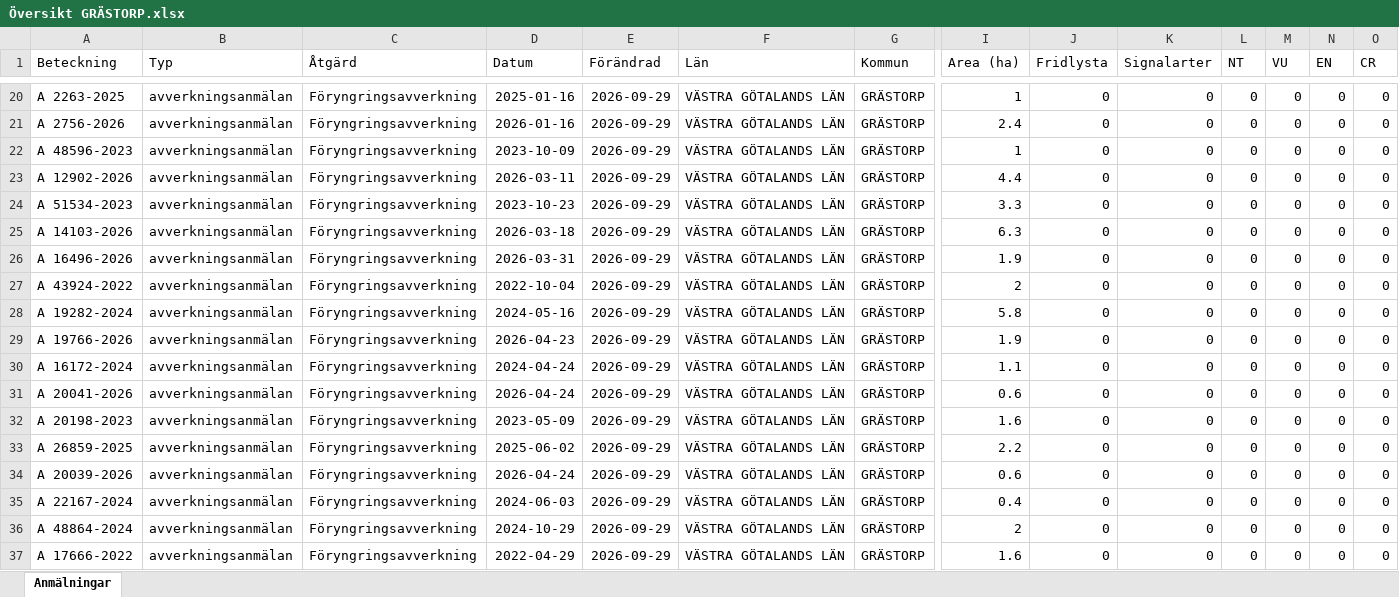
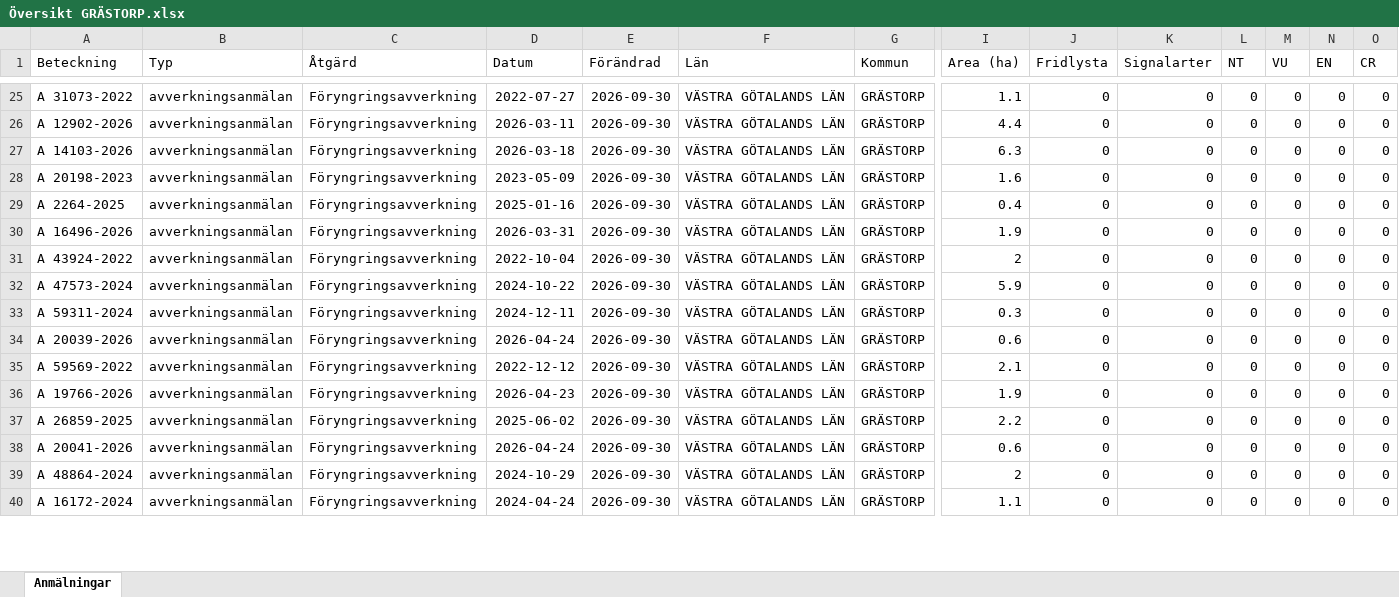
Before and after one commit to klasma/Logging_1444, an Excel workbook: Översikt GRÄSTORP.xlsx, sheet Anmälningar, drawn as a sheet; only a part is shown, gaps mark what is left out; values as stored, in another font and other column widths than the file's, no borders; removed rows and columns are numbered as before the commit, all else as after; rows hold the shown columns only; the diff covers the shown part only; the diff names each change by its address in the sheet, - before the commit and + after, or states it on an @@ line.

```diff
--- a/Översikt GRÄSTORP.xlsx (sheet Anmälningar)
+++ b/Översikt GRÄSTORP.xlsx (sheet Anmälningar)
-A25 (Beteckning): A 2263-2025
+A25 (Beteckning): A 31073-2022
-D25 (Datum): 2025-01-16
+D25 (Datum): 2022-07-27
-E25 (Förändrad): 2026-09-29
+E25 (Förändrad): 2026-09-30
-I25 (Area (ha)): 1
+I25 (Area (ha)): 1.1
-row 21: A 2756-2026 | avverkningsanmälan | Föryngringsavverkning | 2026-01-16 | 2026-09-29 | VÄSTRA GÖTALANDS LÄN | GRÄSTORP | 2.4 | 0 | 0 | 0 | 0 | 0 | 0
-row 22: A 48596-2023 | avverkningsanmälan | Föryngringsavverkning | 2023-10-09 | 2026-09-29 | VÄSTRA GÖTALANDS LÄN | GRÄSTORP | 1 | 0 | 0 | 0 | 0 | 0 | 0
-E26 (Förändrad): 2026-09-29
+E26 (Förändrad): 2026-09-30
-row 24: A 51534-2023 | avverkningsanmälan | Föryngringsavverkning | 2023-10-23 | 2026-09-29 | VÄSTRA GÖTALANDS LÄN | GRÄSTORP | 3.3 | 0 | 0 | 0 | 0 | 0 | 0
-E27 (Förändrad): 2026-09-29
+E27 (Förändrad): 2026-09-30
+row 28: A 20198-2023 | avverkningsanmälan | Föryngringsavverkning | 2023-05-09 | 2026-09-30 | VÄSTRA GÖTALANDS LÄN | GRÄSTORP | 1.6 | 0 | 0 | 0 | 0 | 0 | 0
+row 29: A 2264-2025 | avverkningsanmälan | Föryngringsavverkning | 2025-01-16 | 2026-09-30 | VÄSTRA GÖTALANDS LÄN | GRÄSTORP | 0.4 | 0 | 0 | 0 | 0 | 0 | 0
-E30:E38 (Förändrad): 2026-09-29
+E30:E38 (Förändrad): 2026-09-30
-A32 (Beteckning): A 19282-2024
+A32 (Beteckning): A 47573-2024
-D32 (Datum): 2024-05-16
+D32 (Datum): 2024-10-22
-I32 (Area (ha)): 5.8
+I32 (Area (ha)): 5.9
-A33 (Beteckning): A 19766-2026
+A33 (Beteckning): A 59311-2024
-D33 (Datum): 2026-04-23
+D33 (Datum): 2024-12-11
-I33 (Area (ha)): 1.9
+I33 (Area (ha)): 0.3
-A34 (Beteckning): A 16172-2024
+A34 (Beteckning): A 20039-2026
-D34 (Datum): 2024-04-24
+D34 (Datum): 2026-04-24
-I34 (Area (ha)): 1.1
+I34 (Area (ha)): 0.6
-A35 (Beteckning): A 20041-2026
+A35 (Beteckning): A 59569-2022
-D35 (Datum): 2026-04-24
+D35 (Datum): 2022-12-12
-I35 (Area (ha)): 0.6
+I35 (Area (ha)): 2.1
-A36 (Beteckning): A 20198-2023
+A36 (Beteckning): A 19766-2026
-D36 (Datum): 2023-05-09
+D36 (Datum): 2026-04-23
-I36 (Area (ha)): 1.6
+I36 (Area (ha)): 1.9
-A38 (Beteckning): A 20039-2026
+A38 (Beteckning): A 20041-2026
-row 35: A 22167-2024 | avverkningsanmälan | Föryngringsavverkning | 2024-06-03 | 2026-09-29 | VÄSTRA GÖTALANDS LÄN | GRÄSTORP | 0.4 | 0 | 0 | 0 | 0 | 0 | 0
-E39:E40 (Förändrad): 2026-09-29
+E39:E40 (Förändrad): 2026-09-30
-A40 (Beteckning): A 17666-2022
+A40 (Beteckning): A 16172-2024
-D40 (Datum): 2022-04-29
+D40 (Datum): 2024-04-24
-I40 (Area (ha)): 1.6
+I40 (Area (ha)): 1.1
```
Also changed, not shown: 10 added rows, 8 removed rows and 85 edited cells elsewhere in this sheet, artfynd/A 31076-2022 artfynd.xlsx, 6 other files.
